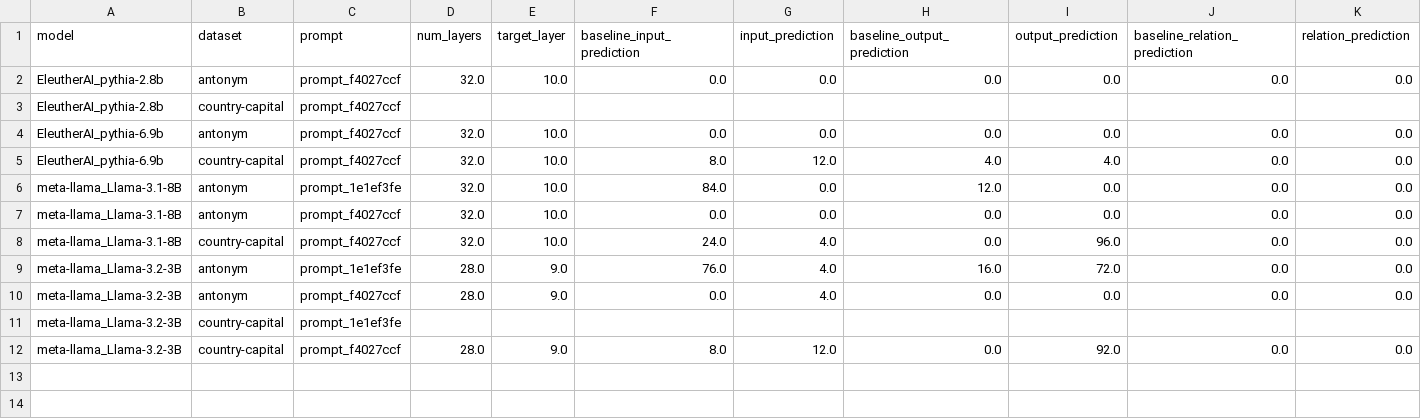
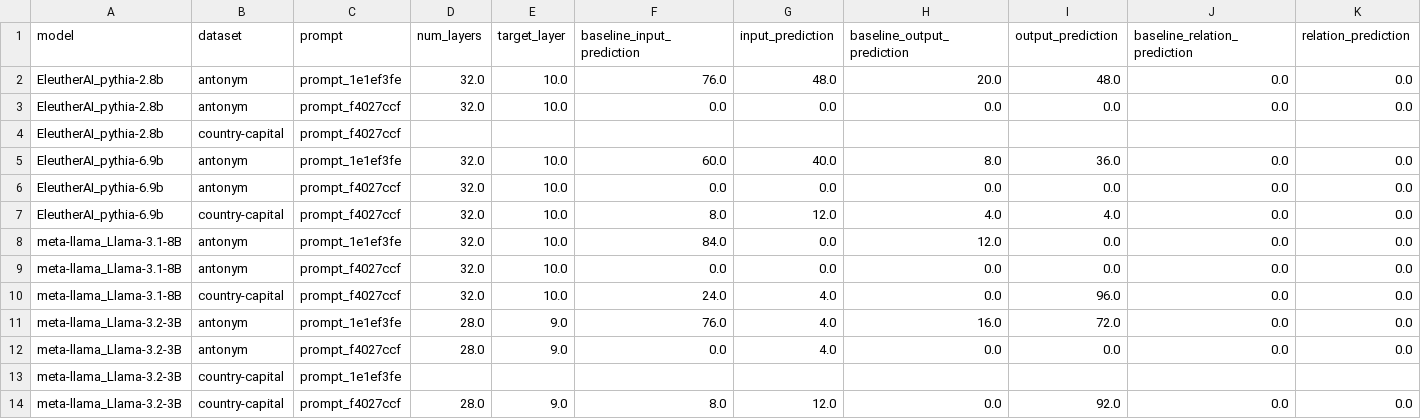
Before and after one commit to JakeFRCSE/zero-shot_inference, a CSV file: results/analysis_normal.csv, drawn as a sheet.

Commit message:
Add new CSV files and visualizations for EleutherAI Pythia models
- Introduced new CSV files for EleutherAI Pythia models (2.8b and 6.9b) containing antonym relations, including '_antonym.csv', '_none.csv', and '_repeition.csv'.
- Added intervention results and layer metrics CSV files to enhance evaluation capabilities.
- Included accuracy plot images and intervention figures for visualizing model performance.
- Updated layer metrics for both enforcement and restoration scenarios to provide comprehensive insights into model behavior.

```diff
--- a/results/analysis_normal.csv
+++ b/results/analysis_normal.csv
@@ -1,4 +1,6 @@
 model,dataset,prompt,num_layers,target_layer,baseline_input_prediction,input_prediction,baseline_output_prediction,output_prediction,baseline_relation_prediction,relation_prediction
+EleutherAI_pythia-2.8b,antonym,prompt_1e1ef3fe,32.0,10.0,76.0,48.0,20.0,48.0,0.0,0.0
 EleutherAI_pythia-2.8b,antonym,prompt_f4027ccf,32.0,10.0,0.0,0.0,0.0,0.0,0.0,0.0
 EleutherAI_pythia-2.8b,country-capital,prompt_f4027ccf,,,,,,,,
+EleutherAI_pythia-6.9b,antonym,prompt_1e1ef3fe,32.0,10.0,60.0,40.0,8.0,36.0,0.0,0.0
 EleutherAI_pythia-6.9b,antonym,prompt_f4027ccf,32.0,10.0,0.0,0.0,0.0,0.0,0.0,0.0
```
Also changed, not shown: results/analysis_enforce.csv, results/analysis_restore.csv, 32 other files.
